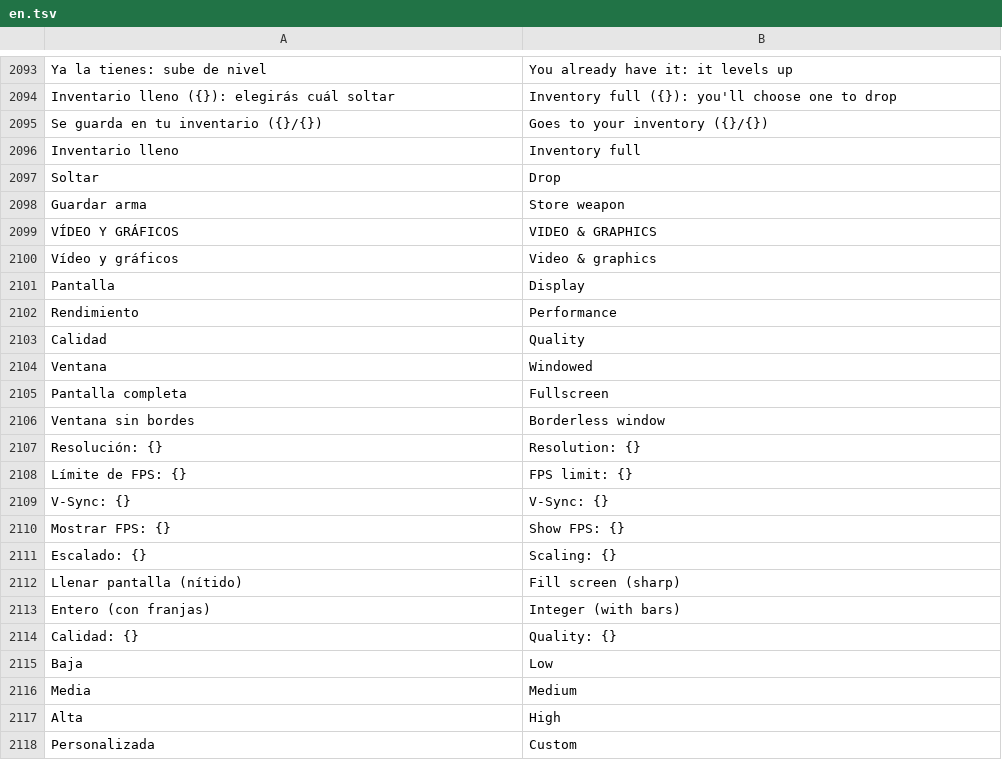
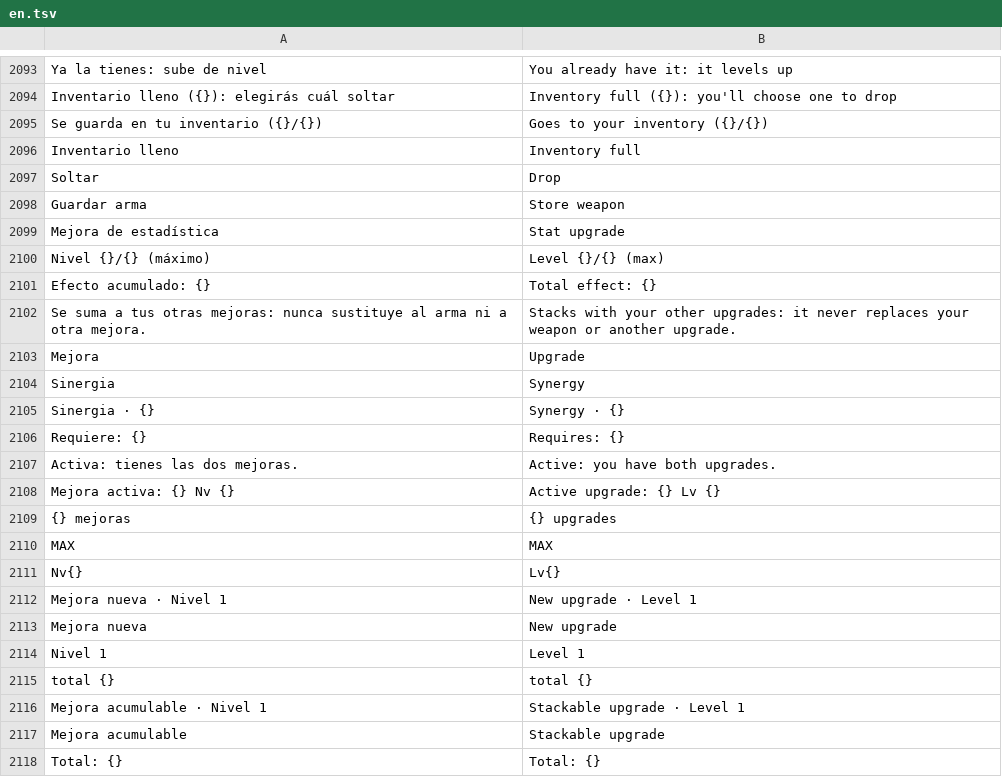
Before and after one commit to julianfarks/juego-roguelike, a TSV file: Shared/assets/i18n/en.tsv, drawn as a sheet; only a part is shown, gaps mark what is left out; the shorter side is filled out with more unchanged rows; the diff covers the shown part only; the diff names each change by its address in the sheet, - before the commit and + after, or states it on an @@ line.

```diff
--- a/Shared/assets/i18n/en.tsv
+++ b/Shared/assets/i18n/en.tsv
+row 2099: Mejora de estadística | Stat upgrade
+row 2100: Nivel {}/{} (máximo) | Level {}/{} (max)
+row 2101: Efecto acumulado: {} | Total effect: {}
+row 2102: Se suma a tus otras mejoras: nunca sustituye al arma ni a otra mejora. | Stacks with your other upgrades: it never replaces your weapon or another upgrade.
+row 2103: Mejora | Upgrade
+row 2104: Sinergia | Synergy
+row 2105: Sinergia · {} | Synergy · {}
+row 2106: Requiere: {} | Requires: {}
+row 2107: Activa: tienes las dos mejoras. | Active: you have both upgrades.
+row 2108: Mejora activa: {} Nv {} | Active upgrade: {} Lv {}
+row 2109: {} mejoras | {} upgrades
+row 2110: MAX | MAX
+row 2111: Nv{} | Lv{}
+row 2112: Mejora nueva · Nivel 1 | New upgrade · Level 1
+row 2113: Mejora nueva | New upgrade
+row 2114: Nivel 1 | Level 1
+row 2115: total {} | total {}
+row 2116: Mejora acumulable · Nivel 1 | Stackable upgrade · Level 1
+row 2117: Mejora acumulable | Stackable upgrade
+row 2118: Total: {} | Total: {}
```
Also changed, not shown: 30 added rows elsewhere in this file, Shared/assets/i18n/fr.tsv, Shared/assets/i18n/zh-Hans.tsv, 15 other files.
